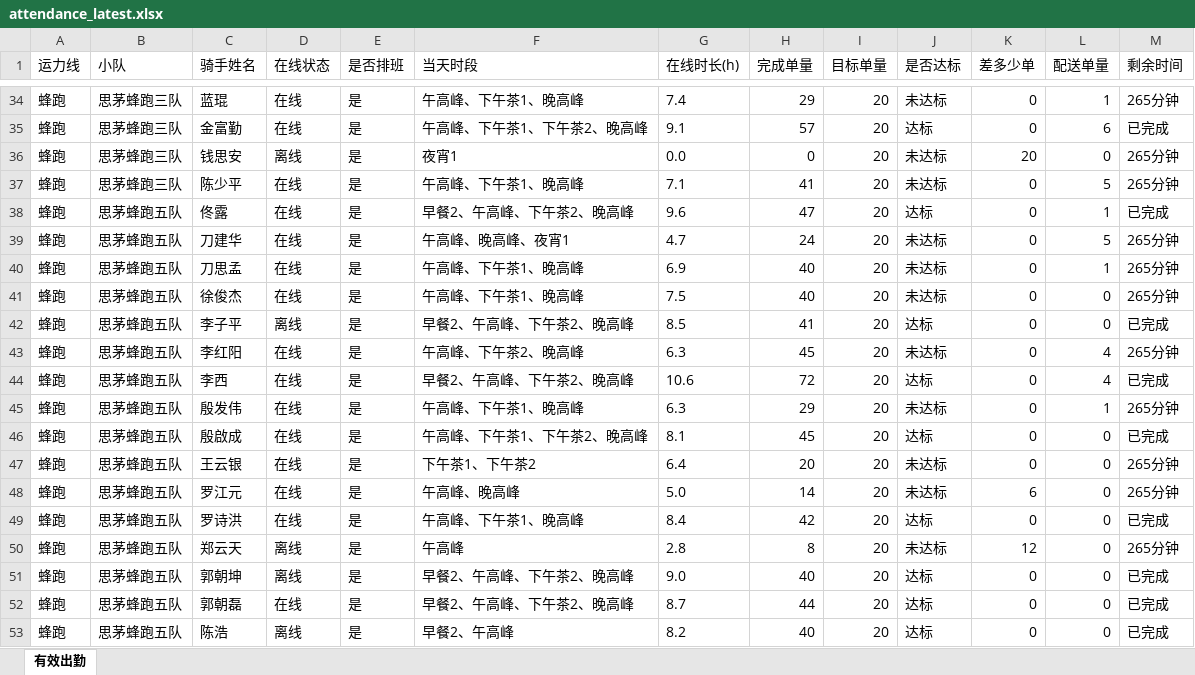
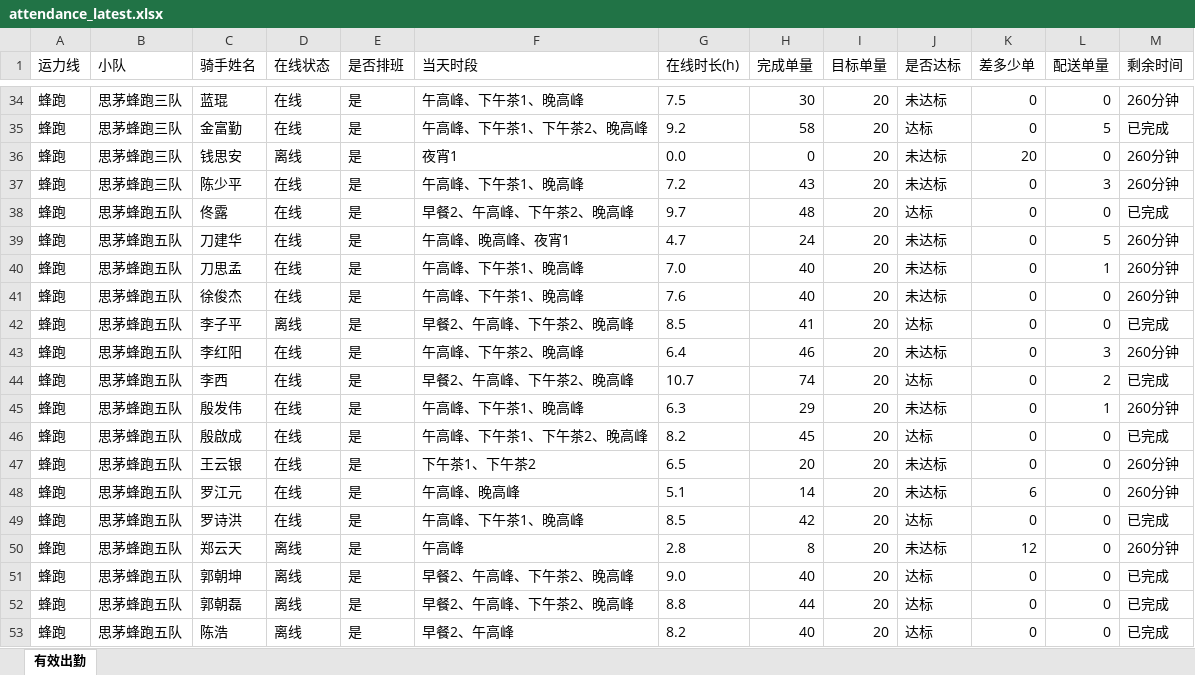
Before and after one commit to 424584635-png/dzt-dashboard, an Excel workbook: public/attendance_latest.xlsx, sheet 有效出勤, drawn as a sheet; only a part is shown, gaps mark what is left out; values as stored, in another font and other column widths than the file's, no borders; the diff covers the shown part only; the diff names each change by its address in the sheet, - before the commit and + after, or states it on an @@ line.

```diff
--- a/public/attendance_latest.xlsx (sheet 有效出勤)
+++ b/public/attendance_latest.xlsx (sheet 有效出勤)
-G34 (在线时长(h)): 7.4
+G34 (在线时长(h)): 7.5
-H34 (完成单量): 29
+H34 (完成单量): 30
-L34 (配送单量): 1
+L34 (配送单量): 0
-M34 (剩余时间): 265分钟
+M34 (剩余时间): 260分钟
-G35 (在线时长(h)): 9.1
+G35 (在线时长(h)): 9.2
-H35 (完成单量): 57
+H35 (完成单量): 58
-L35 (配送单量): 6
+L35 (配送单量): 5
-M36:M37 (剩余时间): 265分钟
+M36:M37 (剩余时间): 260分钟
-G37 (在线时长(h)): 7.1
+G37 (在线时长(h)): 7.2
-H37 (完成单量): 41
+H37 (完成单量): 43
-L37 (配送单量): 5
+L37 (配送单量): 3
-G38 (在线时长(h)): 9.6
+G38 (在线时长(h)): 9.7
-H38 (完成单量): 47
+H38 (完成单量): 48
-L38 (配送单量): 1
+L38 (配送单量): 0
-M39:M41 (剩余时间): 265分钟
+M39:M41 (剩余时间): 260分钟
-G40 (在线时长(h)): 6.9
+G40 (在线时长(h)): 7.0
-G41 (在线时长(h)): 7.5
+G41 (在线时长(h)): 7.6
-G43 (在线时长(h)): 6.3
+G43 (在线时长(h)): 6.4
-H43 (完成单量): 45
+H43 (完成单量): 46
-L43 (配送单量): 4
+L43 (配送单量): 3
-M43 (剩余时间): 265分钟
+M43 (剩余时间): 260分钟
-G44 (在线时长(h)): 10.6
+G44 (在线时长(h)): 10.7
-H44 (完成单量): 72
+H44 (完成单量): 74
-L44 (配送单量): 4
+L44 (配送单量): 2
-M45 (剩余时间): 265分钟
+M45 (剩余时间): 260分钟
-G46 (在线时长(h)): 8.1
+G46 (在线时长(h)): 8.2
-G47 (在线时长(h)): 6.4
+G47 (在线时长(h)): 6.5
-M47:M48 (剩余时间): 265分钟
+M47:M48 (剩余时间): 260分钟
-G48 (在线时长(h)): 5.0
+G48 (在线时长(h)): 5.1
-G49 (在线时长(h)): 8.4
+G49 (在线时长(h)): 8.5
-M50 (剩余时间): 265分钟
+M50 (剩余时间): 260分钟
-D52 (在线状态): 在线
+D52 (在线状态): 离线
-G52 (在线时长(h)): 8.7
+G52 (在线时长(h)): 8.8
```
Also changed, not shown: 346 edited cells elsewhere in this sheet, 7 other files.
